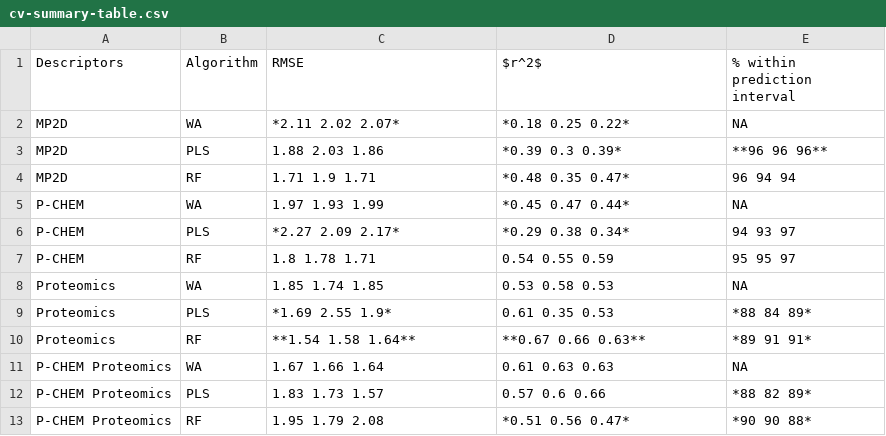
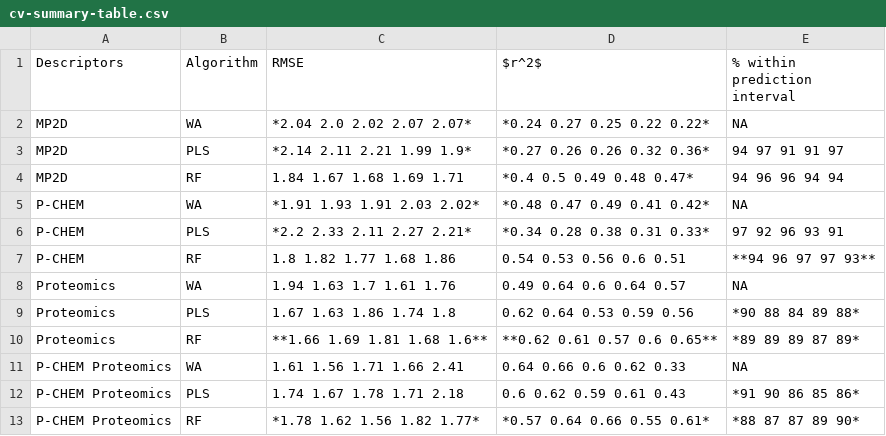
Before and after one commit to enanomapper/nano-lazar-paper, a CSV file: results/cv-summary-table.csv, drawn as a sheet.

```diff
--- a/results/cv-summary-table.csv
+++ b/results/cv-summary-table.csv
@@ -1,13 +1,13 @@
 Descriptors , Algorithm , RMSE , $r^2$ , % within prediction interval
-MP2D , WA , *2.11 2.02 2.07* , *0.18 0.25 0.22* , NA
-MP2D , PLS , 1.88 2.03 1.86 , *0.39 0.3 0.39* , **96 96 96**
-MP2D , RF , 1.71 1.9 1.71 , *0.48 0.35 0.47* , 96 94 94
-P-CHEM , WA , 1.97 1.93 1.99 , *0.45 0.47 0.44* , NA
-P-CHEM , PLS , *2.27 2.09 2.17* , *0.29 0.38 0.34* , 94 93 97
-P-CHEM , RF , 1.8 1.78 1.71 , 0.54 0.55 0.59 , 95 95 97
-Proteomics , WA , 1.85 1.74 1.85 , 0.53 0.58 0.53 , NA
-Proteomics , PLS , *1.69 2.55 1.9* , 0.61 0.35 0.53 , *88 84 89*
-Proteomics , RF , **1.54 1.58 1.64** , **0.67 0.66 0.63** , *89 91 91*
-P-CHEM Proteomics , WA , 1.67 1.66 1.64 , 0.61 0.63 0.63 , NA
-P-CHEM Proteomics , PLS , 1.83 1.73 1.57 , 0.57 0.6 0.66 , *88 82 89*
-P-CHEM Proteomics , RF , 1.95 1.79 2.08 , *0.51 0.56 0.47* , *90 90 88*
+MP2D , WA , *2.04 2.0 2.02 2.07 2.07* , *0.24 0.27 0.25 0.22 0.22* , NA
+MP2D , PLS , *2.14 2.11 2.21 1.99 1.9* , *0.27 0.26 0.26 0.32 0.36* , 94 97 91 91 97
+MP2D , RF , 1.84 1.67 1.68 1.69 1.71 , *0.4 0.5 0.49 0.48 0.47* , 94 96 96 94 94
+P-CHEM , WA , *1.91 1.93 1.91 2.03 2.02* , *0.48 0.47 0.49 0.41 0.42* , NA
+P-CHEM , PLS , *2.2 2.33 2.11 2.27 2.21* , *0.34 0.28 0.38 0.31 0.33* , 97 92 96 93 91
+P-CHEM , RF , 1.8 1.82 1.77 1.68 1.86 , 0.54 0.53 0.56 0.6 0.51 , **94 96 97 97 93**
+Proteomics , WA , 1.94 1.63 1.7 1.61 1.76 , 0.49 0.64 0.6 0.64 0.57 , NA
+Proteomics , PLS , 1.67 1.63 1.86 1.74 1.8 , 0.62 0.64 0.53 0.59 0.56 , *90 88 84 89 88*
+Proteomics , RF , **1.66 1.69 1.81 1.68 1.6** , **0.62 0.61 0.57 0.6 0.65** , *89 89 89 87 89*
+P-CHEM Proteomics , WA , 1.61 1.56 1.71 1.66 2.41 , 0.64 0.66 0.6 0.62 0.33 , NA
+P-CHEM Proteomics , PLS , 1.74 1.67 1.78 1.71 2.18 , 0.6 0.62 0.59 0.61 0.43 , *91 90 86 85 86*
+P-CHEM Proteomics , RF , *1.78 1.62 1.56 1.82 1.77* , *0.57 0.64 0.66 0.55 0.61* , *88 87 87 89 90*
```
Also changed, not shown: 44 other files.
